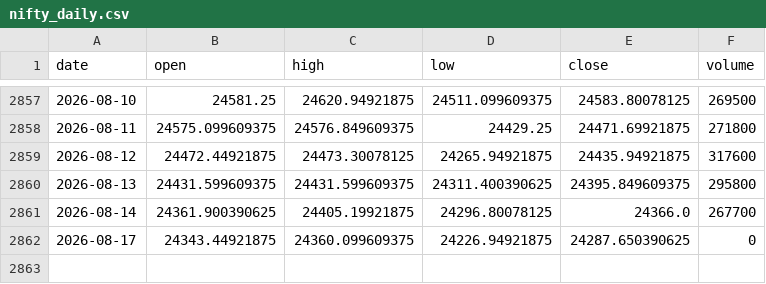
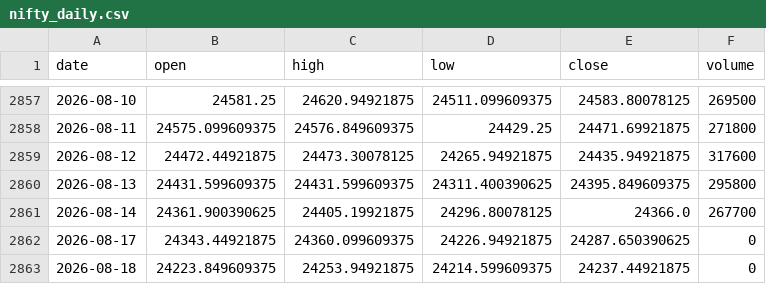
Before and after one commit to zetaaztra/David-ML, a CSV file: data/nifty_daily.csv, drawn as a sheet; only a part is shown, gaps mark what is left out.

```diff
--- a/data/nifty_daily.csv
+++ b/data/nifty_daily.csv
@@ -2862 +2862,2 @@ date,open,high,low,close,volume
 2026-08-17,24343.44921875,24360.099609375,24226.94921875,24287.650390625,0
+2026-08-18,24223.849609375,24253.94921875,24214.599609375,24237.44921875,0
```
Also changed, not shown: data/vix_daily.csv.
